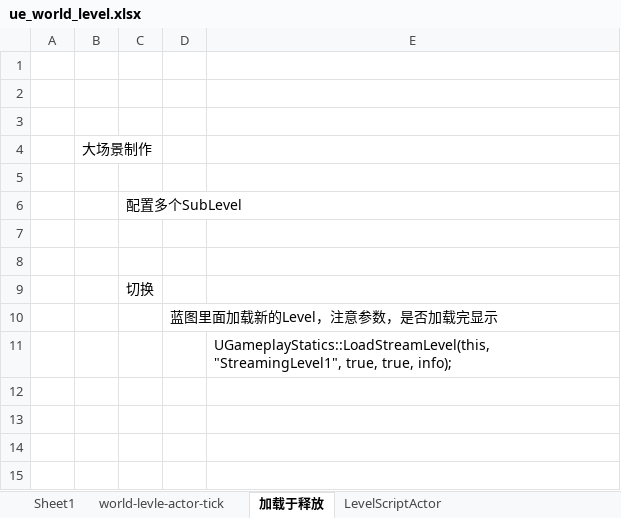
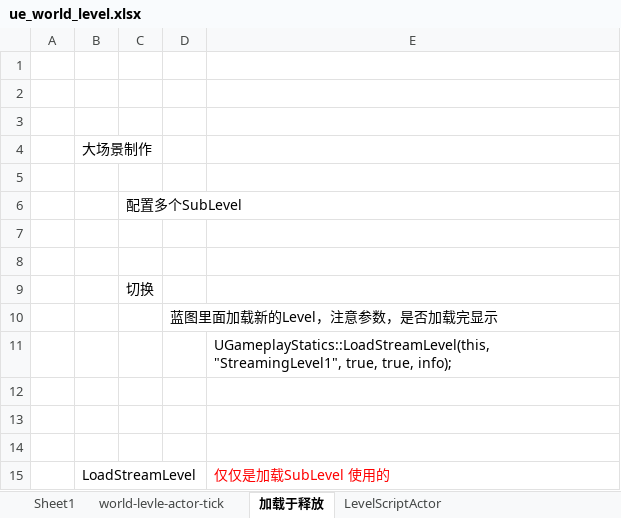
Before and after one commit to guanzhongdaoke/ue, an Excel workbook: doc/ue_world_level.xlsx, sheet 加载于释放, drawn as a sheet; values as stored, in another font and other column widths than the file's, no borders; the diff names each change by its address in the sheet, - before the commit and + after, or states it on an @@ line.

```diff
--- a/doc/ue_world_level.xlsx (sheet 加载于释放)
+++ b/doc/ue_world_level.xlsx (sheet 加载于释放)
+row 12: (empty)
+row 13: (empty)
+row 14: (empty)
+row 15:  | LoadStreamLevel |  |  | 仅仅是加载SubLevel 使用的
```
Also changed, not shown: sheet Sheet1, doc/ue_latentmanager.xlsx.
